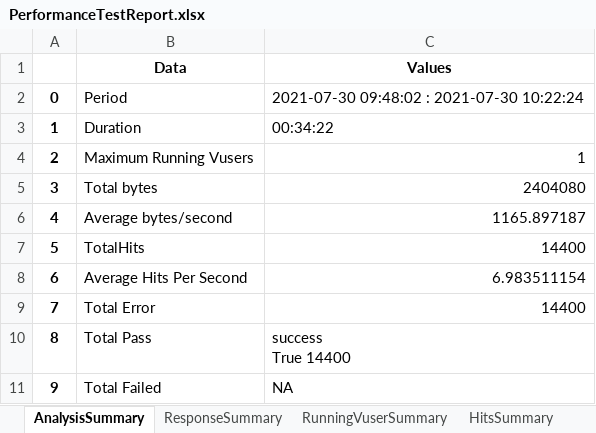
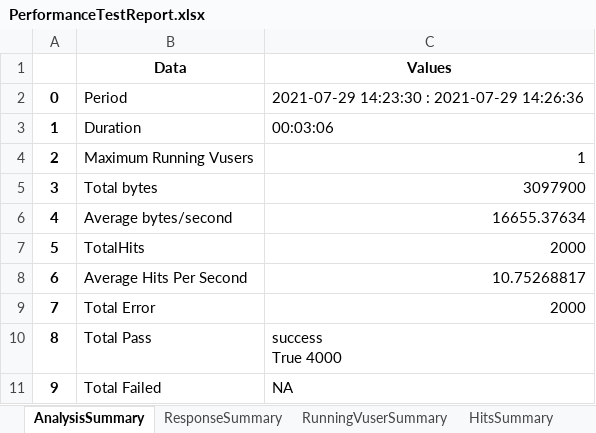
Before and after one commit to karthiklingasamy/JTLAnalyser, an Excel workbook: PerformanceTestReport.xlsx, sheet AnalysisSummary, drawn as a sheet; values as stored, in another font and other column widths than the file's, no borders; ↵ is a line break in a cell; the diff names each change by its address in the sheet, - before the commit and + after, or states it on an @@ line.

```diff
--- a/PerformanceTestReport.xlsx (sheet AnalysisSummary)
+++ b/PerformanceTestReport.xlsx (sheet AnalysisSummary)
-C2 (Values): 2021-07-30 09:48:02 : 2021-07-30 10:22:24
+C2 (Values): 2021-07-29 14:23:30 : 2021-07-29 14:26:36
-C3 (Values): 00:34:22
+C3 (Values): 00:03:06
-C5 (Values): 2404080
+C5 (Values): 3097900
-C6 (Values): 1165.897187
+C6 (Values): 16655.37634
-C7 (Values): 14400
+C7 (Values): 2000
-C8 (Values): 6.983511154
+C8 (Values): 10.75268817
-C9 (Values): 14400
+C9 (Values): 2000
-C10 (Values): success ↵ True 14400
+C10 (Values): success ↵ True 4000
```
Also changed, not shown: sheet RunningVuserSummary, sheet ErrorGraph, sheet ReceivedSummary, sheet ThroughputSendSummary, sheet HitsSummary, sheet ResponseSummary, other sheet tabs, 2 other files.
